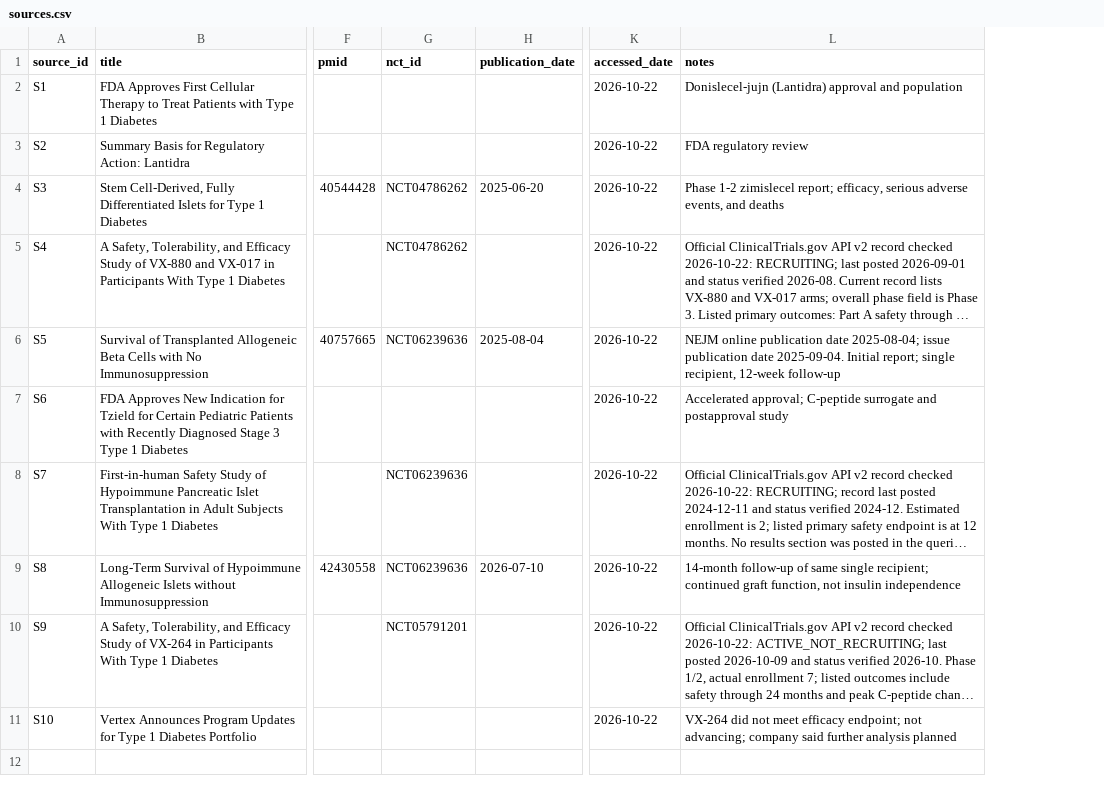
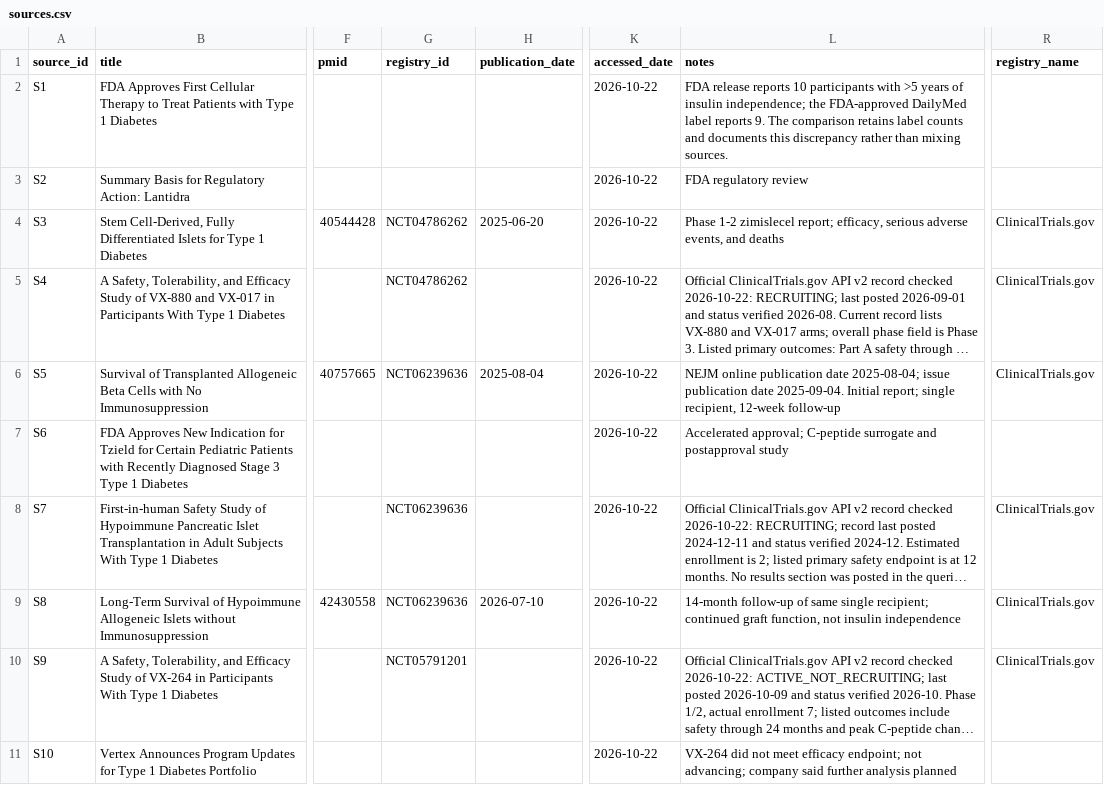
Before and after one commit to aditmer/type1-diabetes-cure-research, a CSV file: data/sources.csv, drawn as a sheet; only a part is shown, gaps mark what is left out; long unchanged cells end in …; the diff covers the shown part only; the diff names each change by its address in the sheet, - before the commit and + after, or states it on an @@ line.

```diff
--- a/data/sources.csv
+++ b/data/sources.csv
+column R (registry_name), rows 4-10: ClinicalTrials.gov | ClinicalTrials.gov | ClinicalTrials.gov |  | ClinicalTrials.gov | ClinicalTrials.gov | ClinicalTrials.gov
-G1: nct_id
+G1: registry_id
-L2 (notes): Donislecel-jujn (Lantidra) approval and population
+L2 (notes): FDA release reports 10 participants with >5 years of insulin independence; the FDA-approved DailyMed label reports 9. The comparison retains label counts and documents this discrepancy rather than mixing sources.
```
Also changed, not shown: 3 added rows elsewhere in this file, 11 other files.
